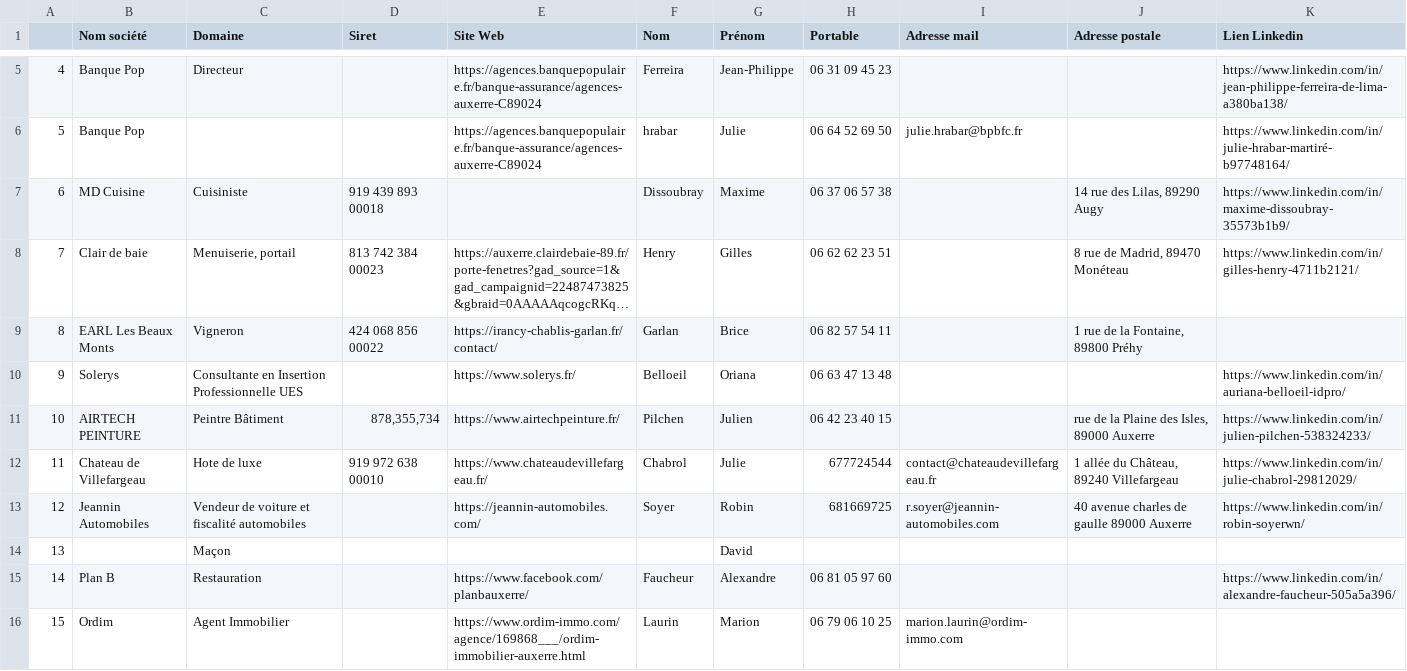
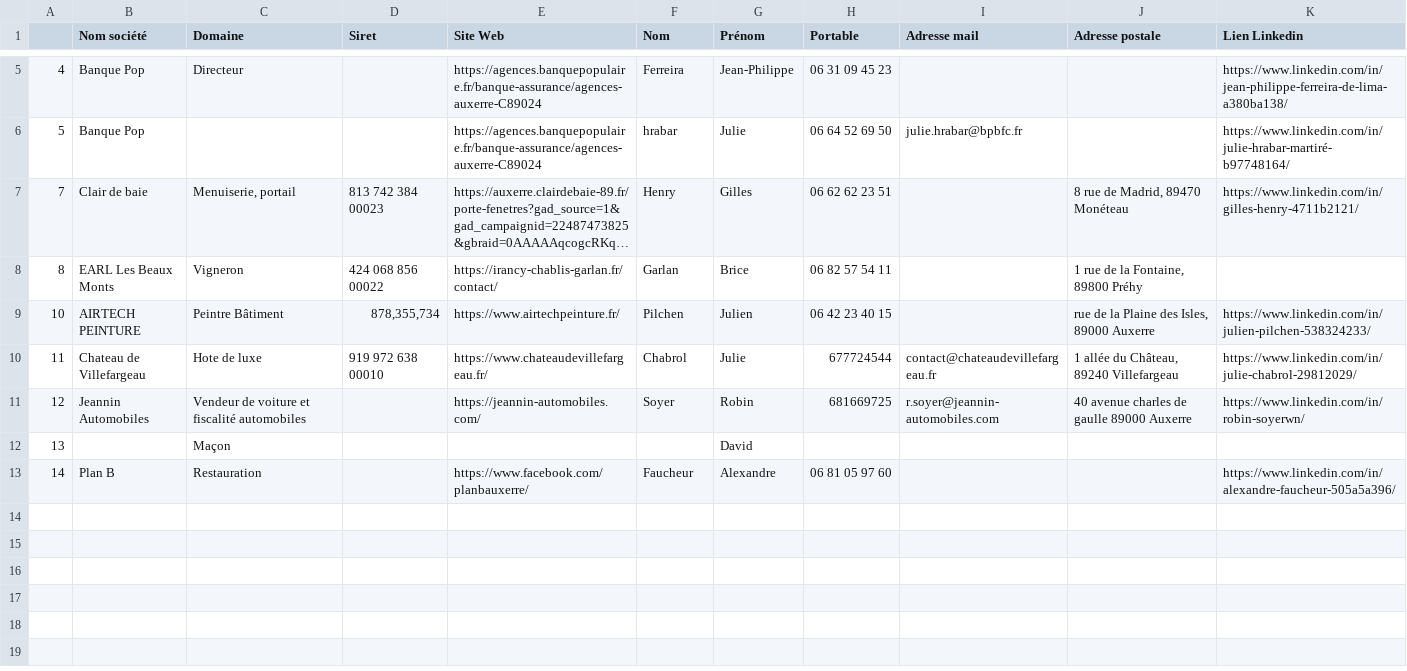
Before and after one commit to RobinVW89/Resonnance, a CSV file: Coordonnées club Resonnance.csv, drawn as a sheet; only a part is shown, gaps mark what is left out; long unchanged cells end in …; the diff names each change by its address in the sheet, - before the commit and + after, or states it on an @@ line.

```diff
--- a/Coordonnées club Resonnance.csv
+++ b/Coordonnées club Resonnance.csv
-row 7: 6 | MD Cuisine | Cuisiniste | 919 439 893 00018 |  | Dissoubray | Maxime | 06 37 06 57 38 |  | 14 rue des Lilas, 89290 Augy | https://www.linkedin.com/in/maxime-dissoubray-35573b1b9/
-row 10: 9 | Solerys | Consultante en Insertion Professionnelle UES |  | https://www.solerys.fr/ | Belloeil | Oriana | 06 63 47 13 48 |  |  | https://www.linkedin.com/in/auriana-belloeil-idpro/
-row 16: 15 | Ordim | Agent Immobilier |  | https://www.ordim-immo.com/agence/169868___/ordim-immobilier-auxerre.html | Laurin | Marion | 06 79 06 10 25 | marion.laurin@ordim-immo.com
```
Also changed, not shown: 2 other files.
